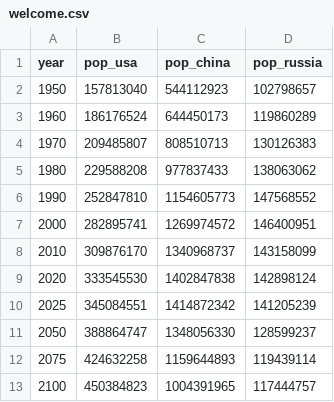
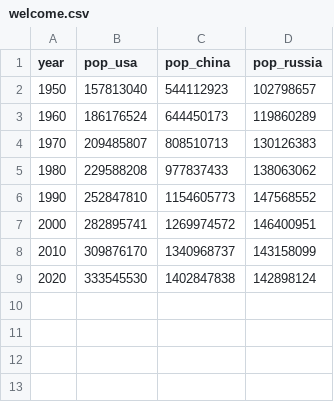
Before and after one commit to inkandswitch/livebook, a CSV file: sample-notebooks/welcome.csv, drawn as a sheet.

Commit message:
Just world population until 2020, better don't get into projections for 2100!

```diff
--- a/sample-notebooks/welcome.csv
+++ b/sample-notebooks/welcome.csv
@@ -9,5 +9 @@ year,pop_usa,pop_china,pop_russia
 2020,333545530,1402847838,142898124
-2025,345084551,1414872342,141205239
-2050,388864747,1348056330,128599237
-2075,424632258,1159644893,119439114
-2100,450384823,1004391965,117444757
```
